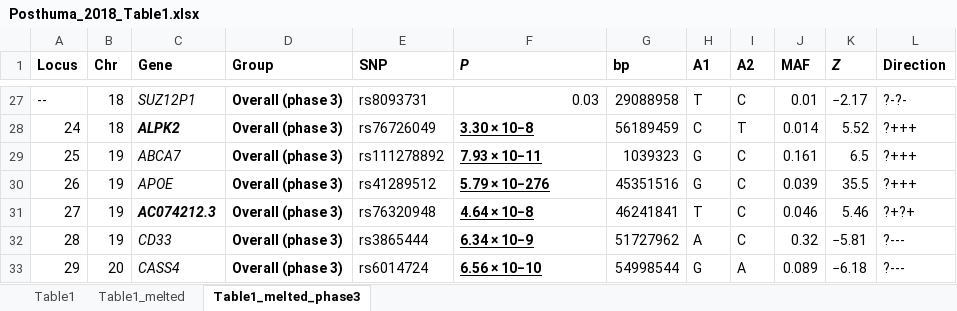
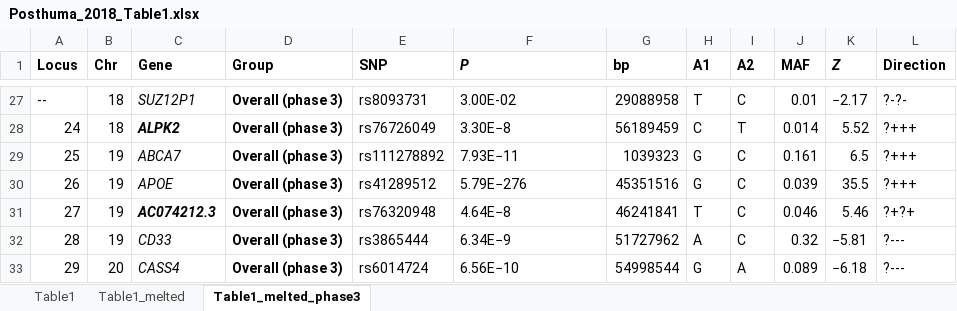
Before and after one commit to RajLabMSSM/Fine_Mapping, an Excel workbook: Data/GWAS/Posthuma_2018/Posthuma_2018_Table1.xlsx, sheet Table1_melted_phase3, drawn as a sheet; only a part is shown, gaps mark what is left out; values as stored, in another font and other column widths than the file's, no borders; the diff covers the shown part only; the diff names each change by its address in the sheet, - before the commit and + after, or states it on an @@ line.

```diff
--- a/Data/GWAS/Posthuma_2018/Posthuma_2018_Table1.xlsx (sheet Table1_melted_phase3)
+++ b/Data/GWAS/Posthuma_2018/Posthuma_2018_Table1.xlsx (sheet Table1_melted_phase3)
-F27 (P): 0.03
+F27 (P): 3.00E-02
-F27 alignment: right
+F27 alignment: left
-F28 (P): 3.30 × 10−8
+F28 (P): 3.30E−8
@@ F28:F33 bold: on → off, underline: on → off @@
-F29 (P): 7.93 × 10−11
+F29 (P): 7.93E−11
-F30 (P): 5.79 × 10−276
+F30 (P): 5.79E−276
-F31 (P): 4.64 × 10−8
+F31 (P): 4.64E−8
-F32 (P): 6.34 × 10−9
+F32 (P): 6.34E−9
-F33 (P): 6.56 × 10−10
+F33 (P): 6.56E−10
```
Also changed, not shown: 26 edited cells and cell formats elsewhere in this sheet.
